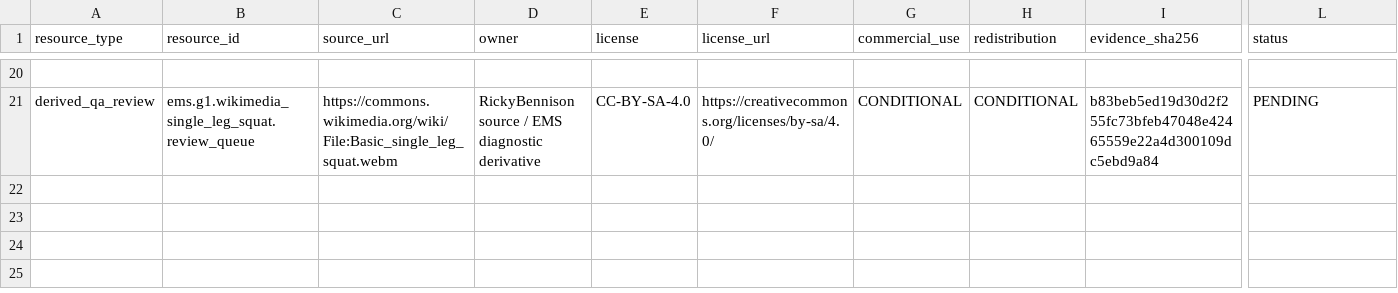
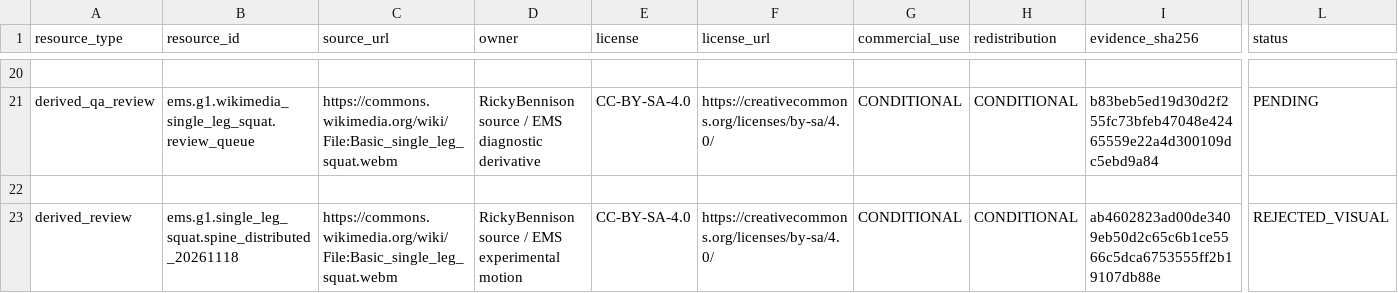
Before and after one commit to akumanomi1988/Exercise-Motion-Studio, a CSV file: reports/LICENSE_AUDIT.csv, drawn as a sheet; only a part is shown, gaps mark what is left out; rows hold the shown columns only; the diff names each change by its address in the sheet, - before the commit and + after, or states it on an @@ line.

Commit message:
G1.6 QA evidence: real dual humanoid spine/neck test technically passes, visual fails (#24)
* docs(G1.6): record actual spine/neck experimental run visual failure (IMPLEMENTATION_STATUS.md)

* docs(G1.6): record actual spine/neck experimental run visual failure (ITERATION_LOG.md)

* docs(G1.6): record actual spine/neck experimental run visual failure (TEST_RESULTS.md)

* docs(G1.6): record actual spine/neck experimental run visual failure (BLOCKERS.md)

* docs(G1.6): record actual spine/neck experimental run visual failure (LICENSE_AUDIT.csv)

```diff
--- a/reports/LICENSE_AUDIT.csv
+++ b/reports/LICENSE_AUDIT.csv
+row 22: (empty)
+row 23: derived_review | ems.g1.single_leg_squat.spine_distributed_20261118 | https://commons.wikimedia.org/wiki/File:Basic_single_leg_squat.webm | RickyBennison source / EMS experimental motion | CC-BY-SA-4.0 | https://creativecommons.org/licenses/by-sa/4.0/ | CONDITIONAL | CONDITIONAL | ab4602823ad00de3409eb50d2c65c6b1ce5566c5dca6753555ff2b19107db88e | REJECTED_VISUAL
```
Also changed, not shown: 4 other files.
